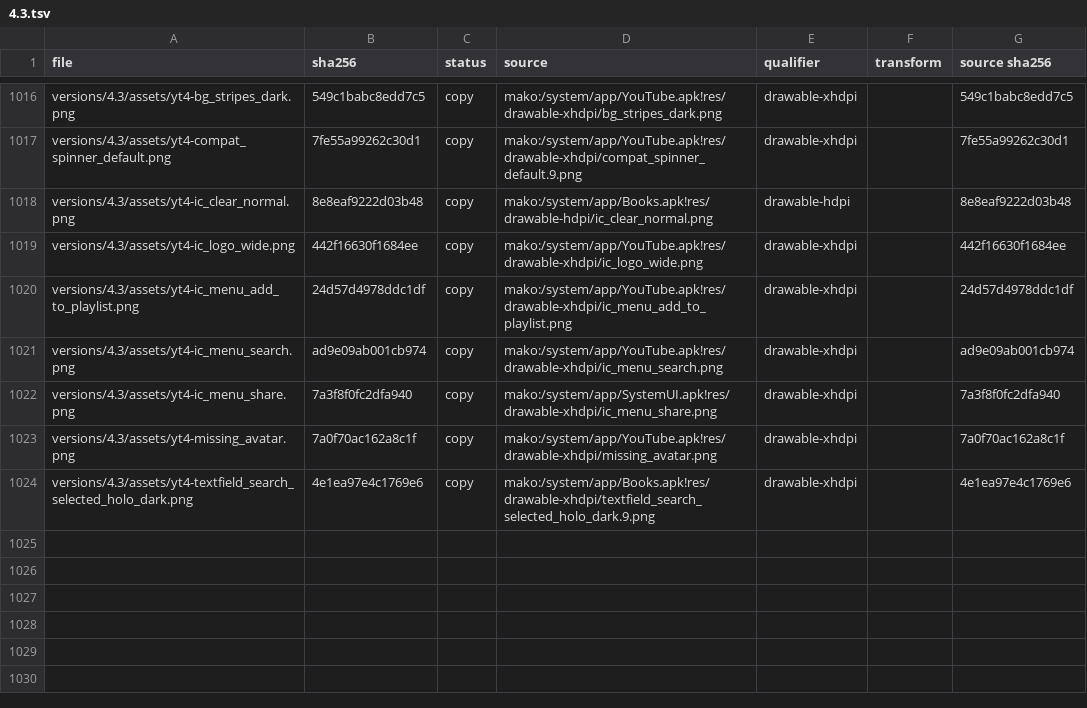
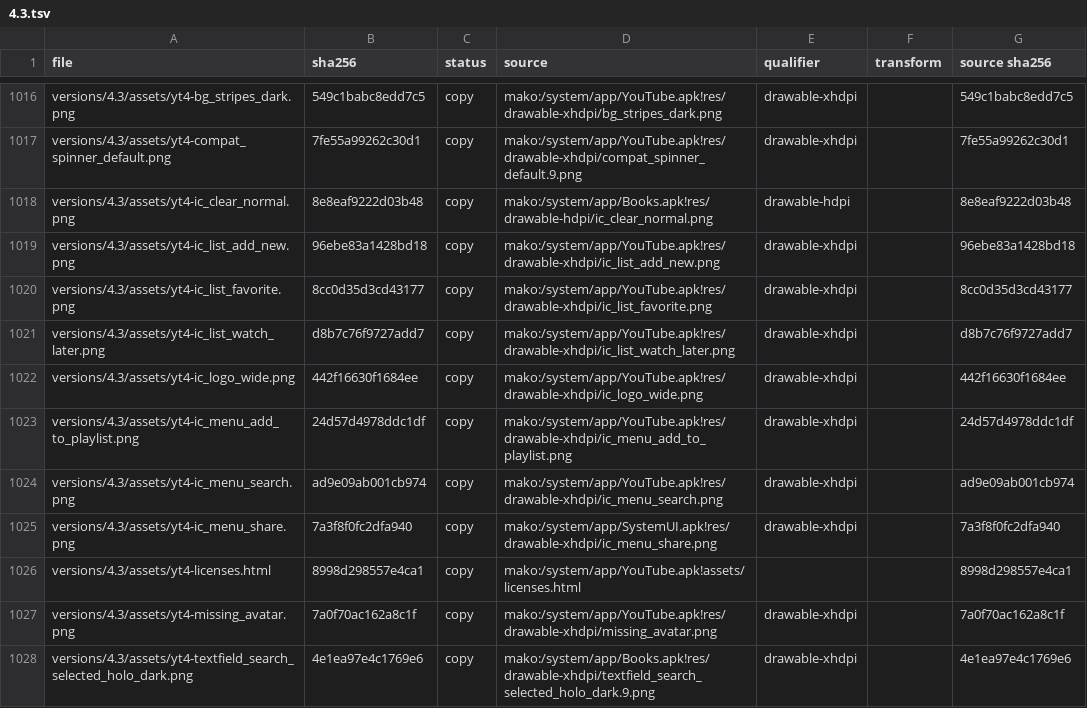
Before and after one commit to szabolevi98/android-time-machine, a TSV file: docs/reports/assets/4.3.tsv, drawn as a sheet; only a part is shown, gaps mark what is left out; the diff names each change by its address in the sheet, - before the commit and + after, or states it on an @@ line.

Commit message:
4.3 YouTube: Add to, Like / Dislike, Copy URL, Share, Settings
YouTube 4.5.17 from its APK and code (jb-youtube.js): Add to (Watch later, Favorites, New playlist, the kept
playlists), the rating kept and changeable, Copy URL with the watch URL, Share into Email / Gmail / Messaging
through "Share this video via", and SettingsActivity's General (Content localization's 39 countries), Connected
TVs, Search (Clear search history, Never remember history, SafeSearch) and About with licenses.html.

```diff
--- a/docs/reports/assets/4.3.tsv
+++ b/docs/reports/assets/4.3.tsv
+row 1019: versions/4.3/assets/yt4-ic_list_add_new.png | 96ebe83a1428bd18 | copy | mako:/system/app/YouTube.apk!res/drawable-xhdpi/ic_list_add_new.png | drawable-xhdpi |  | 96ebe83a1428bd18
+row 1020: versions/4.3/assets/yt4-ic_list_favorite.png | 8cc0d35d3cd43177 | copy | mako:/system/app/YouTube.apk!res/drawable-xhdpi/ic_list_favorite.png | drawable-xhdpi |  | 8cc0d35d3cd43177
+row 1021: versions/4.3/assets/yt4-ic_list_watch_later.png | d8b7c76f9727add7 | copy | mako:/system/app/YouTube.apk!res/drawable-xhdpi/ic_list_watch_later.png | drawable-xhdpi |  | d8b7c76f9727add7
+row 1026: versions/4.3/assets/yt4-licenses.html | 8998d298557e4ca1 | copy | mako:/system/app/YouTube.apk!assets/licenses.html |  |  | 8998d298557e4ca1
```
Also changed, not shown: 13 other files.
